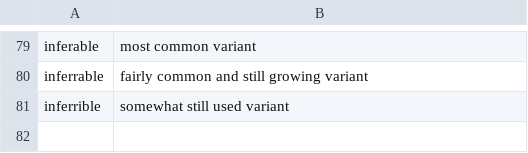
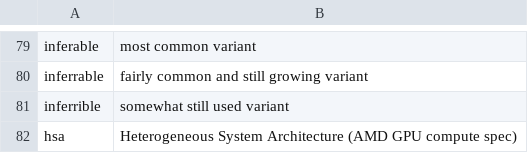
Before and after one commit to crate-ci/typos, a CSV file: crates/typos-dict/assets/allowed.csv, drawn as a sheet; only a part is shown, gaps mark what is left out.

Commit message:
fix(dict): Don't correct hsa
"HSA" is the standard abbreviation for the Heterogeneous System
Architecture (AMD's GPU compute spec) and appears correctly in prose
about GPU/compute stacks. typos currently flags it as a typo of "has",
producing a confusing false positive.

Remove the `hsa,has` entry from words.csv so the word is no longer
flagged, and record `hsa` in allowed.csv with its justification so
automated monthly dict-update tooling doesn't reintroduce it (following
the convention established in #1566 for requestors).

Regenerated codegen (`SNAPSHOTS=overwrite cargo test -p typos-dict
--test codegen`); the regenerated word_codegen.rs and
aho_corasick_codegen.rs drop the `has` correction for `hsa`.

Verified: `typos` no longer corrects HSA while still correcting real
typos (e.g. `teh` -> `the`); `cargo test -p typos-dict`,
`cargo fmt --all -- --check`, and `cargo clippy -p typos-dict -p
typos-cli -- -D warnings` all pass.

Closes #1536

```diff
--- a/crates/typos-dict/assets/allowed.csv
+++ b/crates/typos-dict/assets/allowed.csv
@@ -81 +81,2 @@ inferrable,fairly common and still growing variant
 inferrible,somewhat still used variant
+hsa,Heterogeneous System Architecture (AMD GPU compute spec)
```
Also changed, not shown: 3 other files.
